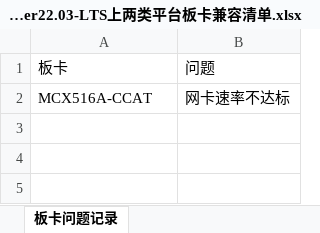
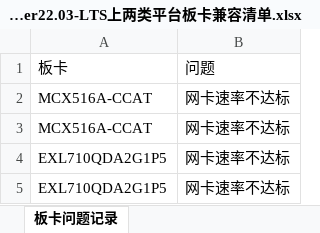
Before and after one commit to openeuler-mirror/website-v2, an Excel workbook: data/compatibility/openEuler22.03-LTS上两类平台板卡兼容清单.xlsx, sheet 板卡问题记录, drawn as a sheet; values as stored, in another font and other column widths than the file's, no borders; the diff names each change by its address in the sheet, - before the commit and + after, or states it on an @@ line.

```diff
--- a/data/compatibility/openEuler22.03-LTS上两类平台板卡兼容清单.xlsx (sheet 板卡问题记录)
+++ b/data/compatibility/openEuler22.03-LTS上两类平台板卡兼容清单.xlsx (sheet 板卡问题记录)
+row 3: MCX516A-CCAT | 网卡速率不达标
+row 4: EXL710QDA2G1P5 | 网卡速率不达标
+row 5: EXL710QDA2G1P5 | 网卡速率不达标
```
Also changed, not shown: sheet openEuler22.03-LTS两类平台板卡兼容性, 2 other files.
